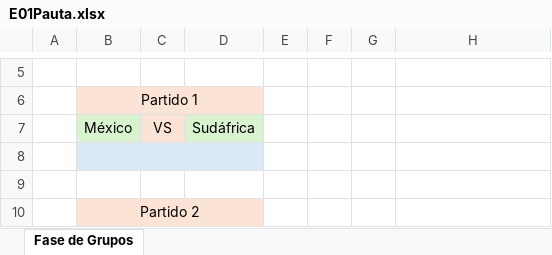
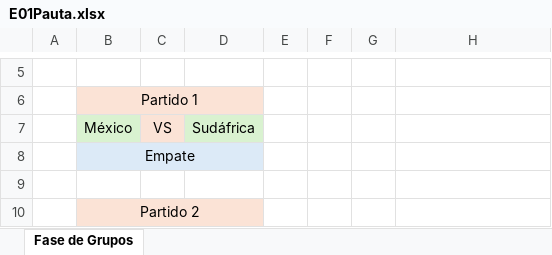
Before and after one commit to EugenioIrarrazaval2001/polla-mundial, an Excel workbook: Pauta/E01Pauta.xlsx, sheet Fase de Grupos, drawn as a sheet; only a part is shown, gaps mark what is left out; values as stored, in another font and other column widths than the file's, no borders; the diff names each change by its address in the sheet, - before the commit and + after, or states it on an @@ line.

Commit message:
Update E01Pauta.xlsx

```diff
--- a/Pauta/E01Pauta.xlsx (sheet Fase de Grupos)
+++ b/Pauta/E01Pauta.xlsx (sheet Fase de Grupos)
-B8: (empty)
+B8: Empate
```
